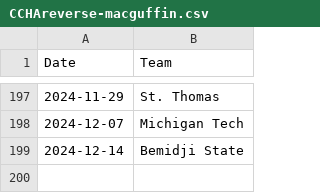
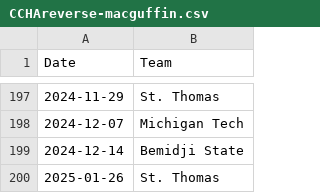
Before and after one commit to ankudovychm/collegehockey-macguffin, a CSV file: data/conf/CCHAreverse-macguffin.csv, drawn as a sheet; only a part is shown, gaps mark what is left out; the diff names each change by its address in the sheet, - before the commit and + after, or states it on an @@ line.

```diff
--- a/data/conf/CCHAreverse-macguffin.csv
+++ b/data/conf/CCHAreverse-macguffin.csv
+row 200: 2025-01-26 | St. Thomas
```
Also changed, not shown: data/ConfMcguffins.csv, data/leaderboard/forwardranges.csv, 3 other files.
